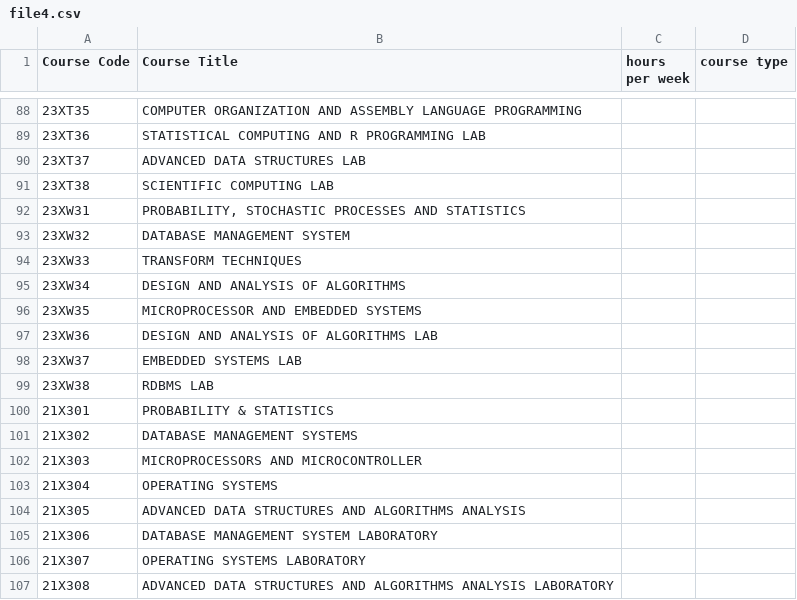
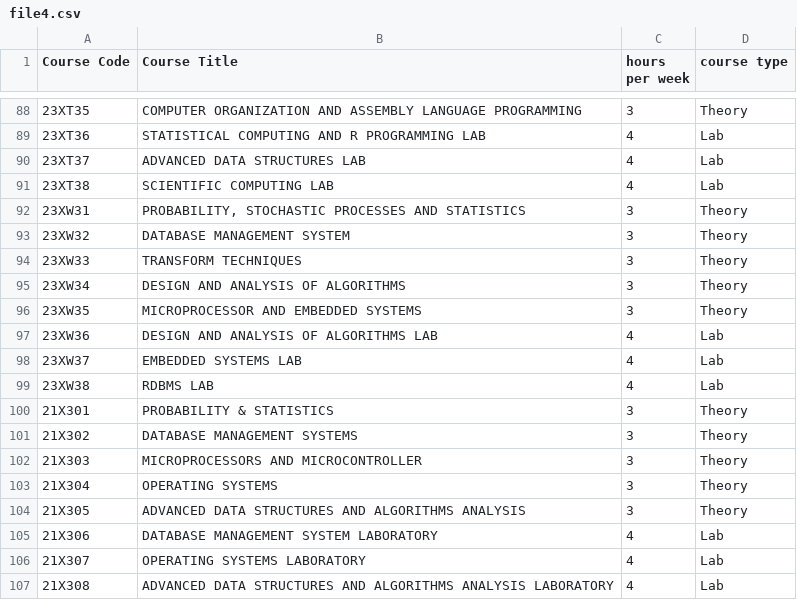
Before and after one commit to Saikabilane/TimeCrafters2_0, a CSV file: file4.csv, drawn as a sheet; only a part is shown, gaps mark what is left out; the diff covers the shown part only.

```diff
--- a/file4.csv
+++ b/file4.csv
@@ -88,20 +88,20 @@ Course Code;Course Title;hours per week;course type
-23XT35;COMPUTER ORGANIZATION AND ASSEMBLY LANGUAGE PROGRAMMING;;
-23XT36;STATISTICAL COMPUTING AND R PROGRAMMING LAB;;
-23XT37;ADVANCED DATA STRUCTURES LAB;;
-23XT38;SCIENTIFIC COMPUTING LAB;;
-23XW31;PROBABILITY, STOCHASTIC PROCESSES AND STATISTICS;;
-23XW32;DATABASE MANAGEMENT SYSTEM;;
-23XW33;TRANSFORM TECHNIQUES;;
-23XW34;DESIGN AND ANALYSIS OF ALGORITHMS;;
-23XW35;MICROPROCESSOR AND EMBEDDED SYSTEMS;;
-23XW36;DESIGN AND ANALYSIS OF ALGORITHMS LAB;;
-23XW37;EMBEDDED SYSTEMS LAB;;
-23XW38;RDBMS LAB;;
-21X301;PROBABILITY & STATISTICS;;
-21X302;DATABASE MANAGEMENT SYSTEMS;;
-21X303;MICROPROCESSORS AND MICROCONTROLLER;;
-21X304;OPERATING SYSTEMS;;
-21X305;ADVANCED DATA STRUCTURES AND ALGORITHMS ANALYSIS;;
-21X306;DATABASE MANAGEMENT SYSTEM LABORATORY;;
-21X307;OPERATING SYSTEMS LABORATORY;;
-21X308;ADVANCED DATA STRUCTURES AND ALGORITHMS ANALYSIS LABORATORY;;
+23XT35;COMPUTER ORGANIZATION AND ASSEMBLY LANGUAGE PROGRAMMING;3;Theory
+23XT36;STATISTICAL COMPUTING AND R PROGRAMMING LAB;4;Lab
+23XT37;ADVANCED DATA STRUCTURES LAB;4;Lab
+23XT38;SCIENTIFIC COMPUTING LAB;4;Lab
+23XW31;PROBABILITY, STOCHASTIC PROCESSES AND STATISTICS;3;Theory
+23XW32;DATABASE MANAGEMENT SYSTEM;3;Theory
+23XW33;TRANSFORM TECHNIQUES;3;Theory
+23XW34;DESIGN AND ANALYSIS OF ALGORITHMS;3;Theory
+23XW35;MICROPROCESSOR AND EMBEDDED SYSTEMS;3;Theory
+23XW36;DESIGN AND ANALYSIS OF ALGORITHMS LAB;4;Lab
+23XW37;EMBEDDED SYSTEMS LAB;4;Lab
+23XW38;RDBMS LAB;4;Lab
+21X301;PROBABILITY & STATISTICS;3;Theory
+21X302;DATABASE MANAGEMENT SYSTEMS;3;Theory
+21X303;MICROPROCESSORS AND MICROCONTROLLER;3;Theory
+21X304;OPERATING SYSTEMS;3;Theory
+21X305;ADVANCED DATA STRUCTURES AND ALGORITHMS ANALYSIS;3;Theory
+21X306;DATABASE MANAGEMENT SYSTEM LABORATORY;4;Lab
+21X307;OPERATING SYSTEMS LABORATORY;4;Lab
+21X308;ADVANCED DATA STRUCTURES AND ALGORITHMS ANALYSIS LABORATORY;4;Lab
```
Also changed, not shown: 107 edited cells elsewhere in this file, 1 other file.
